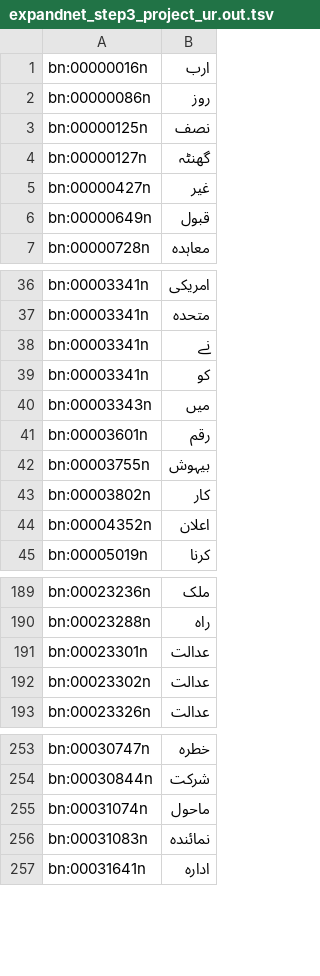
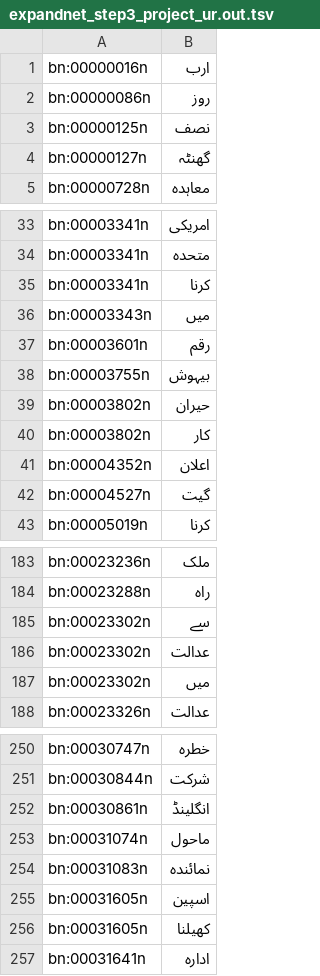
Before and after one commit to CMPUT497/ASSIGNMENT-3, a TSV file: ExpandNet/expandnet_step3_project_ur.out.tsv, drawn as a sheet; only a part is shown, gaps mark what is left out; the diff covers the shown part only.

```diff
--- a/ExpandNet/expandnet_step3_project_ur.out.tsv
+++ b/ExpandNet/expandnet_step3_project_ur.out.tsv
@@ -4,4 +4,2 @@ bn:00000125n	نصف
 bn:00000127n	گھنٹہ
-bn:00000427n	غیر
-bn:00000649n	قبول
 bn:00000728n	معاہدہ
@@ -37,4 +34,3 @@ bn:00003341n	امریکی
 bn:00003341n	متحدہ
-bn:00003341n	نے
-bn:00003341n	کو
+bn:00003341n	کرنا
 bn:00003343n	میں
@@ -42,4 +38,6 @@ bn:00003601n	رقم
 bn:00003755n	بیہوش
+bn:00003802n	حیران
 bn:00003802n	کار
 bn:00004352n	اعلان
+bn:00004527n	گیت
 bn:00005019n	کرنا
@@ -190,4 +184,5 @@ bn:00023236n	ملک
 bn:00023288n	راہ
-bn:00023301n	عدالت
+bn:00023302n	سے
 bn:00023302n	عدالت
+bn:00023302n	میں
 bn:00023326n	عدالت
@@ -254,4 +251,7 @@ bn:00030747n	خطرہ
 bn:00030844n	شرکت
+bn:00030861n	انگلینڈ
 bn:00031074n	ماحول
 bn:00031083n	نمائندہ
+bn:00031605n	اسپین
+bn:00031605n	کھیلنا
 bn:00031641n	ادارہ
```
Also changed, not shown: 19 added rows and 19 removed rows elsewhere in this file, ExpandNet/expandnet_step3_project.token_info_ur.tsv, 22 other files.
